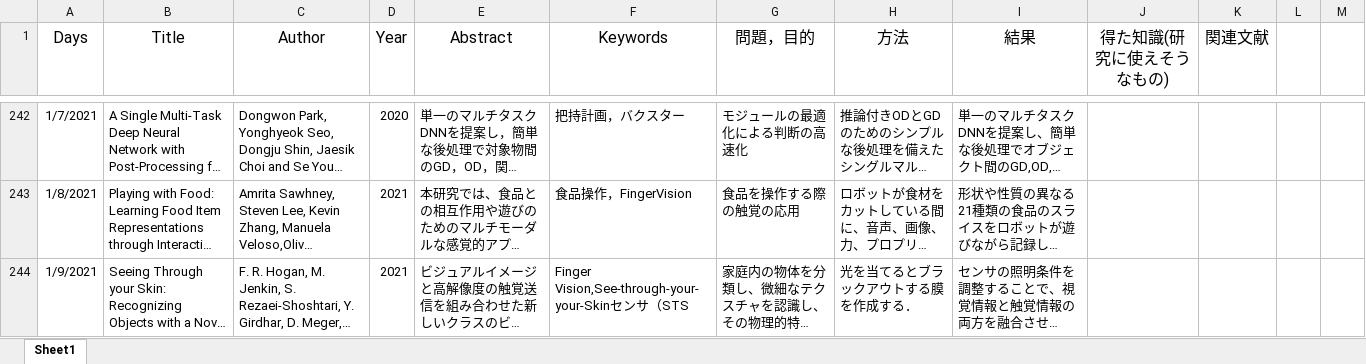
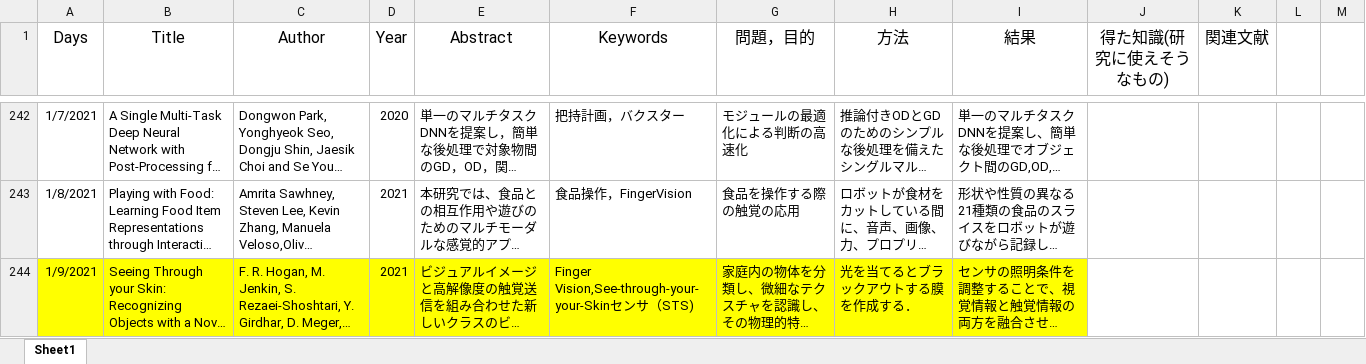
Before and after one commit to kakeru58/one-paper-a-day, an Excel workbook: 1paper a day table.xlsx, sheet Sheet1, drawn as a sheet; only a part is shown, gaps mark what is left out; long unchanged cells end in …; values as stored, in another font and other column widths than the file's, no borders; the diff covers the shown part only; the diff names each change by its address in the sheet, - before the commit and + after, or states it on an @@ line.

```diff
--- a/1paper a day table.xlsx (sheet Sheet1)
+++ b/1paper a day table.xlsx (sheet Sheet1)
-A244:I244 fill: none
+A244:I244 fill: #FFFF00
-F244 (Keywords): …サ（STS
+F244 (Keywords): …サ（STS)
```
Also changed, not shown: 2 added rows elsewhere in this sheet, 1 other file.
